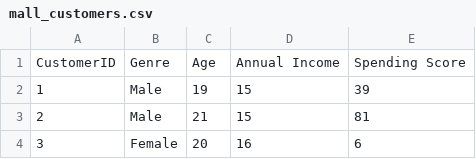
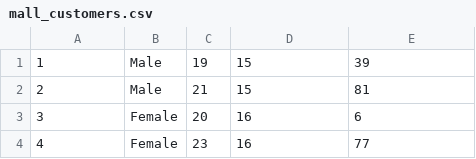
Before and after one commit to shrivatsashetty/Data-Science, a CSV file: PIG-Programs/Data/mall_customers.csv, drawn as a sheet; only a part is shown; the shorter side is filled out with more unchanged rows; the diff names each change by its address in the sheet, - before the commit and + after, or states it on an @@ line.

```diff
--- a/PIG-Programs/Data/mall_customers.csv
+++ b/PIG-Programs/Data/mall_customers.csv
-row 1: CustomerID | Genre | Age | Annual Income | Spending Score
```
Also changed, not shown: 15 other files.
